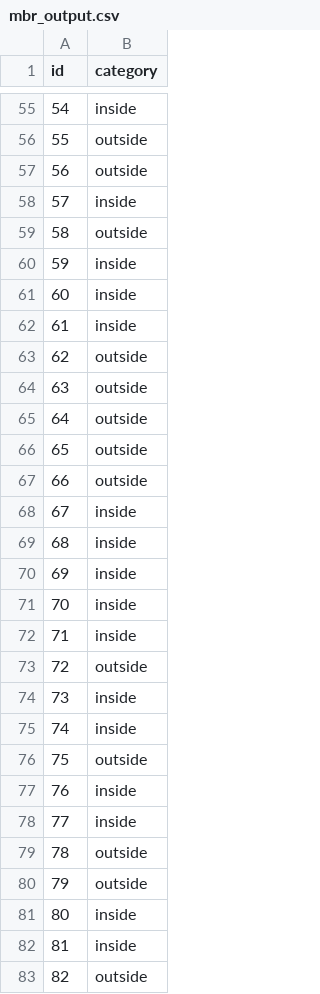
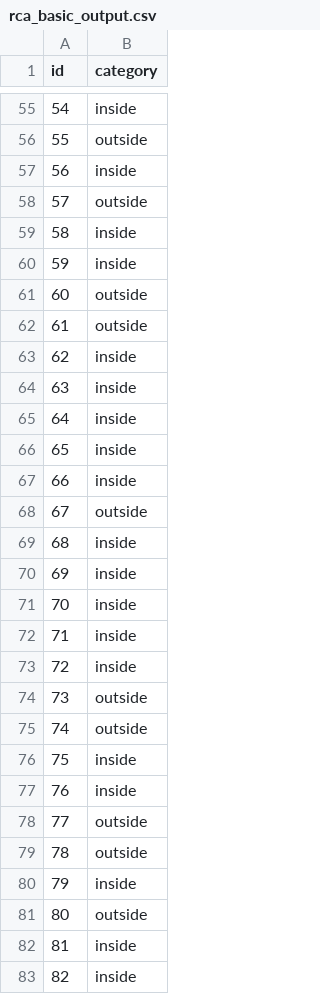
Before and after one commit to CEGE0096/CEGE0096.github.io, a CSV file: rca_basic_output.csv (was mbr_output.csv), drawn as a sheet; only a part is shown, gaps mark what is left out; the diff covers the shown part only.

```diff
--- a/mbr_output.csv
+++ b/rca_basic_output.csv
@@ -56,14 +56,14 @@ id,category
 55,outside
-56,outside
-57,inside
-58,outside
+56,inside
+57,outside
+58,inside
 59,inside
-60,inside
-61,inside
-62,outside
-63,outside
-64,outside
-65,outside
-66,outside
-67,inside
+60,outside
+61,outside
+62,inside
+63,inside
+64,inside
+65,inside
+66,inside
+67,outside
 68,inside
@@ -72,12 +72,12 @@ id,category
 71,inside
-72,outside
-73,inside
-74,inside
-75,outside
+72,inside
+73,outside
+74,outside
+75,inside
 76,inside
-77,inside
+77,outside
 78,outside
-79,outside
-80,inside
+79,inside
+80,outside
 81,inside
-82,outside
+82,inside
```
Also changed, not shown: 37 edited cells elsewhere in this file, mbr_input.csv, 3 other files.
